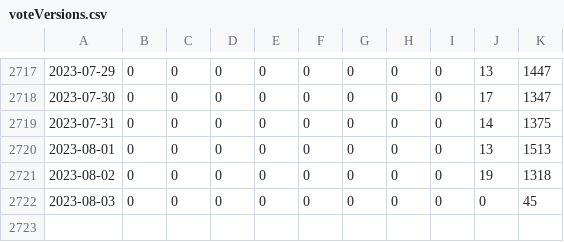
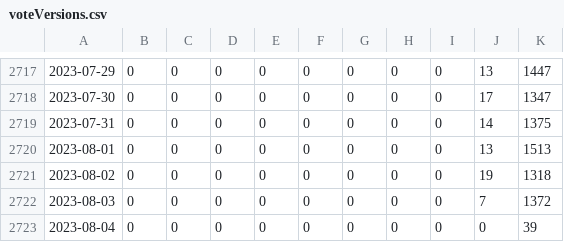
Before and after one commit to bochinchero/dcrpgdata, a CSV file: data/voteVersions.csv, drawn as a sheet; only a part is shown, gaps mark what is left out; the diff names each change by its address in the sheet, - before the commit and + after, or states it on an @@ line.

```diff
--- a/data/voteVersions.csv
+++ b/data/voteVersions.csv
-J2722: 0
+J2722: 7
-K2722: 45
+K2722: 1372
+row 2723: 2023-08-04 | 0 | 0 | 0 | 0 | 0 | 0 | 0 | 0 | 0 | 39
```
Also changed, not shown: data/blockVersions.csv, data/supply.csv, 1 other file.
